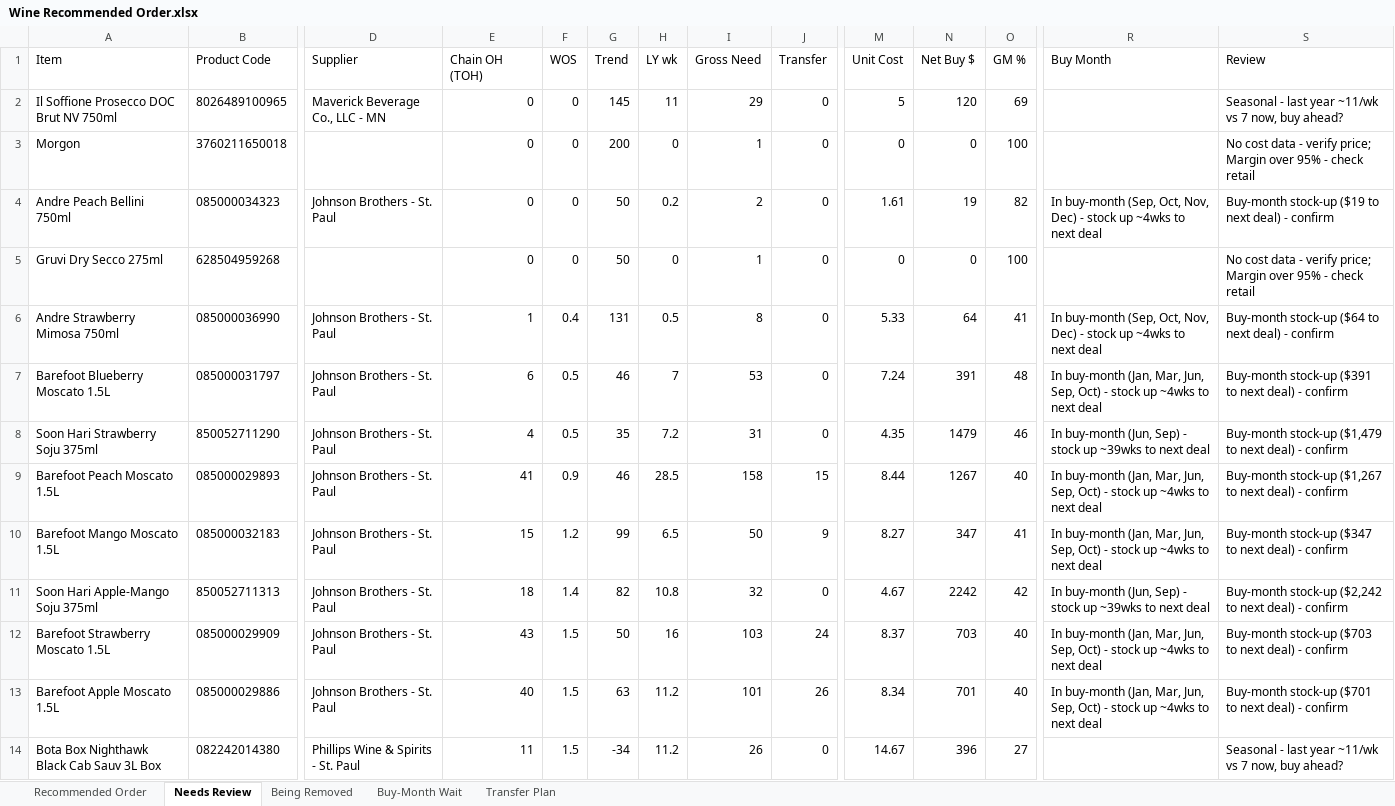
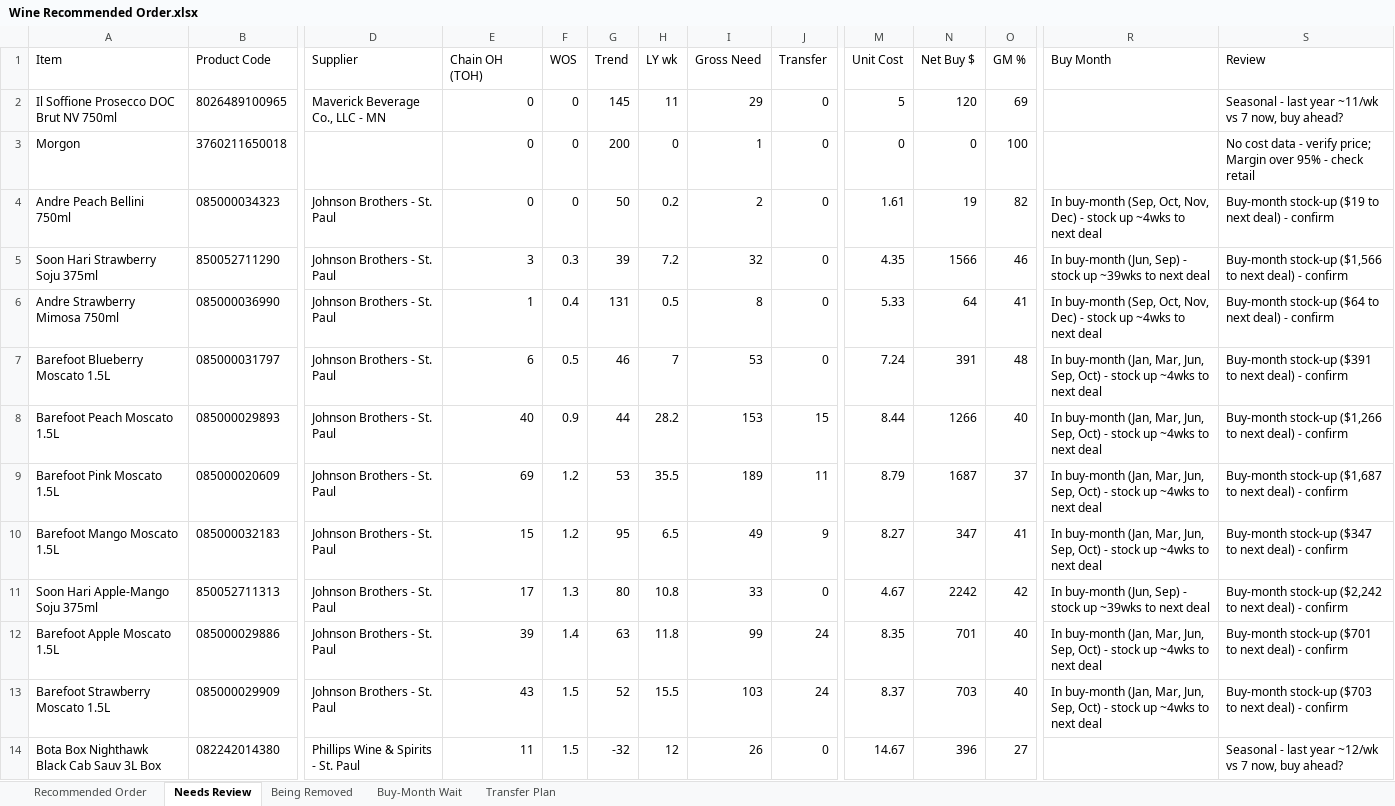
Before and after one commit to Akuklok/thc-dashboard, an Excel workbook: data/Wine Recommended Order.xlsx, sheet Needs Review, drawn as a sheet; only a part is shown, gaps mark what is left out; values as stored, in another font and other column widths than the file's, no borders; removed rows and columns are numbered as before the commit, all else as after; rows hold the shown columns only; the diff covers the shown part only; the diff names each change by its address in the sheet, - before the commit and + after, or states it on an @@ line.

```diff
--- a/data/Wine Recommended Order.xlsx (sheet Needs Review)
+++ b/data/Wine Recommended Order.xlsx (sheet Needs Review)
-row 5: Gruvi Dry Secco 275ml | 628504959268 |  | 0 | 0 | 50 | 0 | 1 | 0 | 0 | 0 | 100 |  | No cost data - verify price; Margin over 95% - check retail
+row 5: Soon Hari Strawberry Soju 375ml | 850052711290 | Johnson Brothers - St. Paul | 3 | 0.3 | 39 | 7.2 | 32 | 0 | 4.35 | 1566 | 46 | In buy-month (Jun, Sep) - stock up ~39wks to next deal | Buy-month stock-up ($1,566 to next deal) - confirm
-row 8: Soon Hari Strawberry Soju 375ml | 850052711290 | Johnson Brothers - St. Paul | 4 | 0.5 | 35 | 7.2 | 31 | 0 | 4.35 | 1479 | 46 | In buy-month (Jun, Sep) - stock up ~39wks to next deal | Buy-month stock-up ($1,479 to next deal) - confirm
-E8 (Chain OH (TOH)): 41
+E8 (Chain OH (TOH)): 40
-G8 (Trend): 46
+G8 (Trend): 44
-H8 (LY wk): 28.5
+H8 (LY wk): 28.2
-I8 (Gross Need): 158
+I8 (Gross Need): 153
-N8 (Net Buy $): 1267
+N8 (Net Buy $): 1266
-S8 (Review): Buy-month stock-up ($1,267 to next…
+S8 (Review): Buy-month stock-up ($1,266 to next…
+row 9: Barefoot Pink Moscato 1.5L | 085000020609 | Johnson Brothers - St. Paul | 69 | 1.2 | 53 | 35.5 | 189 | 11 | 8.79 | 1687 | 37 | In buy-month (Jan, Mar, Jun, Sep, Oct) - stock up ~4wks to next deal | Buy-month stock-up ($1,687 to next deal) - confirm
-G10 (Trend): 99
+G10 (Trend): 95
-I10 (Gross Need): 50
+I10 (Gross Need): 49
-E11 (Chain OH (TOH)): 18
+E11 (Chain OH (TOH)): 17
-F11 (WOS): 1.4
+F11 (WOS): 1.3
-G11 (Trend): 82
+G11 (Trend): 80
-I11 (Gross Need): 32
+I11 (Gross Need): 33
+row 12: Barefoot Apple Moscato 1.5L | 085000029886 | Johnson Brothers - St. Paul | 39 | 1.4 | 63 | 11.8 | 99 | 24 | 8.35 | 701 | 40 | In buy-month (Jan, Mar, Jun, Sep, Oct) - stock up ~4wks to next deal | Buy-month stock-up ($701 to next deal) - confirm
-G13 (Trend): 50
+G13 (Trend): 52
-H13 (LY wk): 16
+H13 (LY wk): 15.5
-row 13: Barefoot Apple Moscato 1.5L | 085000029886 | Johnson Brothers - St. Paul | 40 | 1.5 | 63 | 11.2 | 101 | 26 | 8.34 | 701 | 40 | In buy-month (Jan, Mar, Jun, Sep, Oct) - stock up ~4wks to next deal | Buy-month stock-up ($701 to next deal) - confirm
-G14 (Trend): -34
+G14 (Trend): -32
-H14 (LY wk): 11.2
+H14 (LY wk): 12
-S14 (Review): …last year ~11/wk vs 7…
+S14 (Review): …last year ~12/wk vs 7…
```
Also changed, not shown: 37 added rows, 36 removed rows and 206 edited cells elsewhere in this sheet, sheet Transfer Plan, sheet Recommended Order, sheet Being Removed, sheet Buy-Month Wait.
